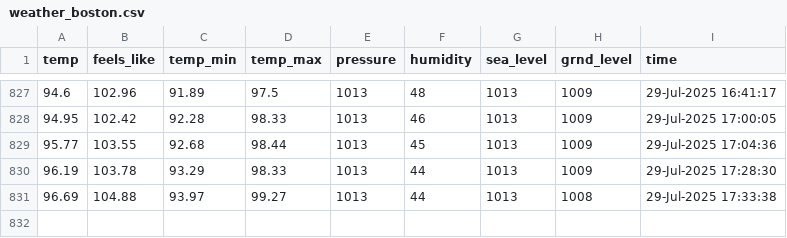
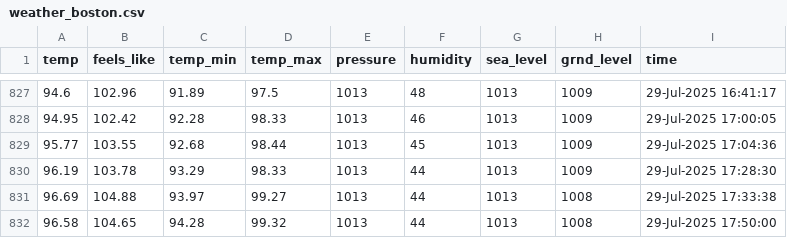
Before and after one commit to yanndebray/git-scraping101, a CSV file: weather_boston.csv, drawn as a sheet; only a part is shown, gaps mark what is left out; the diff names each change by its address in the sheet, - before the commit and + after, or states it on an @@ line.

```diff
--- a/weather_boston.csv
+++ b/weather_boston.csv
+row 832: 96.58 | 104.65 | 94.28 | 99.32 | 1013 | 44 | 1013 | 1008 | 29-Jul-2025 17:50:00
```
